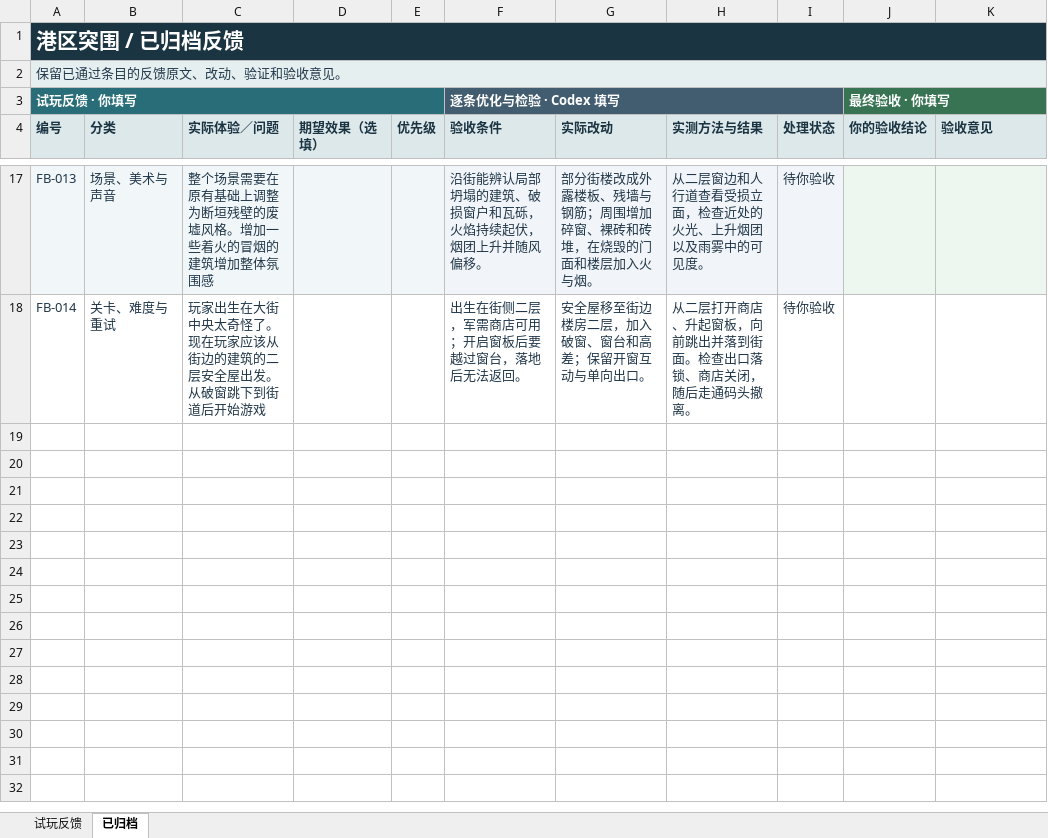
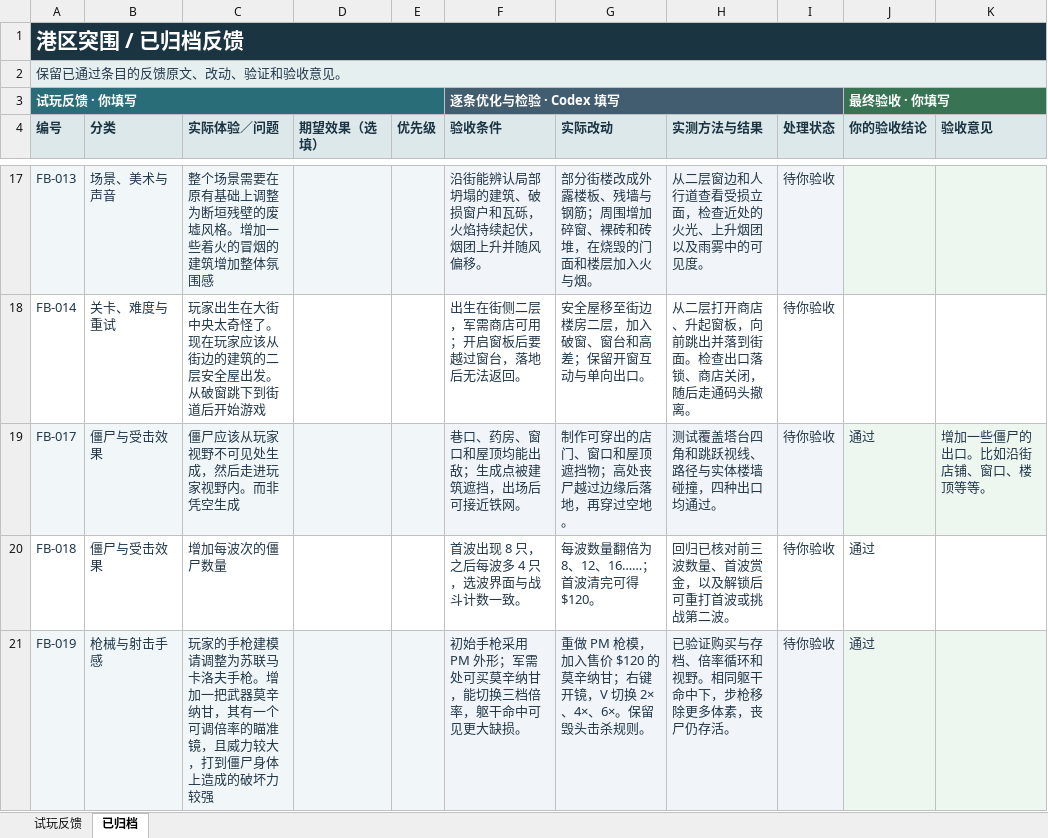
Before and after one commit to StarSpawn/KillZombiesGame, an Excel workbook: docs/港区突围-试玩反馈.xlsx, sheet 已归档, drawn as a sheet; only a part is shown, gaps mark what is left out; values as stored, in another font and other column widths than the file's, no borders; the diff names each change by its address in the sheet, - before the commit and + after, or states it on an @@ line.

```diff
--- a/docs/港区突围-试玩反馈.xlsx (sheet 已归档)
+++ b/docs/港区突围-试玩反馈.xlsx (sheet 已归档)
+row 19: FB-017 | 僵尸与受击效果 | 僵尸应该从玩家视野不可见处生成，然后走进玩家视野内。而非凭空生成 |  |  | 巷口、药房、窗口和屋顶均能出敌；生成点被建筑遮挡，出场后可接近铁网。 | 制作可穿出的店门、窗口和屋顶遮挡物；高处丧尸越过边缘后落地，再穿过空地。 | 测试覆盖塔台四角和跳跃视线、路径与实体楼墙碰撞，四种出口均通过。 | 待你验收 | 通过 | 增加一些僵尸的出口。比如沿街店铺、窗口、楼顶等等。
+row 20: FB-018 | 僵尸与受击效果 | 增加每波次的僵尸数量 |  |  | 首波出现 8 只，之后每波多 4 只，选波界面与战斗计数一致。 | 每波数量翻倍为 8、12、16……；首波清完可得 $120。 | 回归已核对前三波数量、首波赏金，以及解锁后可重打首波或挑战第二波。 | 待你验收 | 通过
+row 21: FB-019 | 枪械与射击手感 | 玩家的手枪建模请调整为苏联马卡洛夫手枪。增加一把武器莫辛纳甘，其有一个可调倍率的瞄准镜，且威力较大，打到僵尸身体上造成的破坏力较强 |  |  | 初始手枪采用 PM 外形；军需处可买莫辛纳甘，能切换三档倍率，躯干命中可见更大缺损。 | 重做 PM 枪模，加入售价 $120 的莫辛纳甘；右键开镜，V 切换 2×、4×、6×。保留毁头击杀规则。 | 已验证购买与存档、倍率循环和视野。相同躯干命中下，步枪移除更多体素，丧尸仍存活。 | 待你验收 | 通过
```
Also changed, not shown: sheet 试玩反馈, 20 other files.
